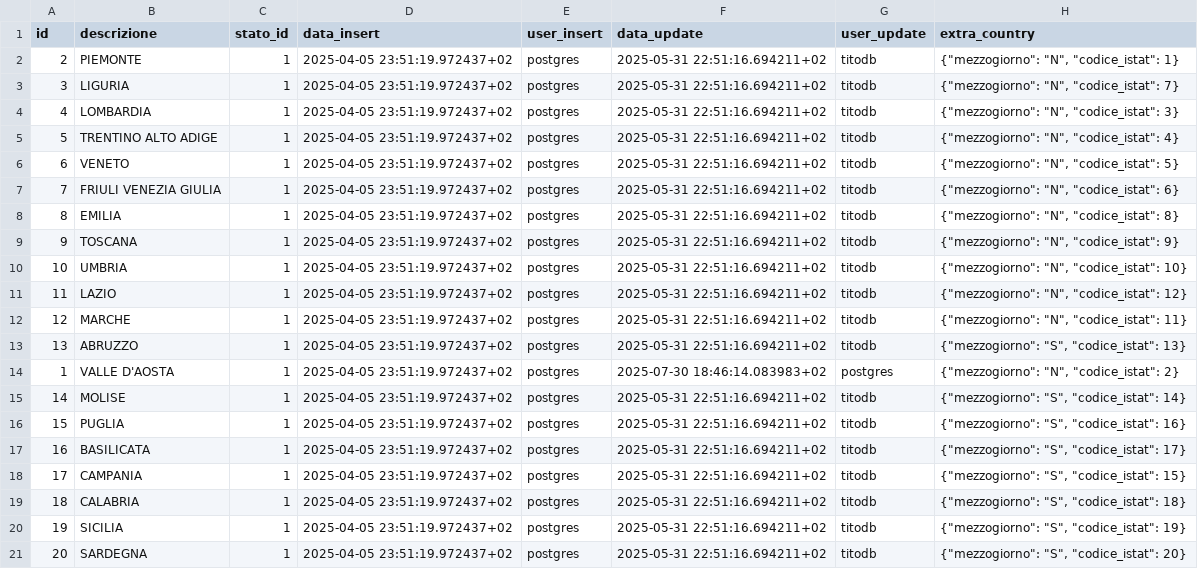
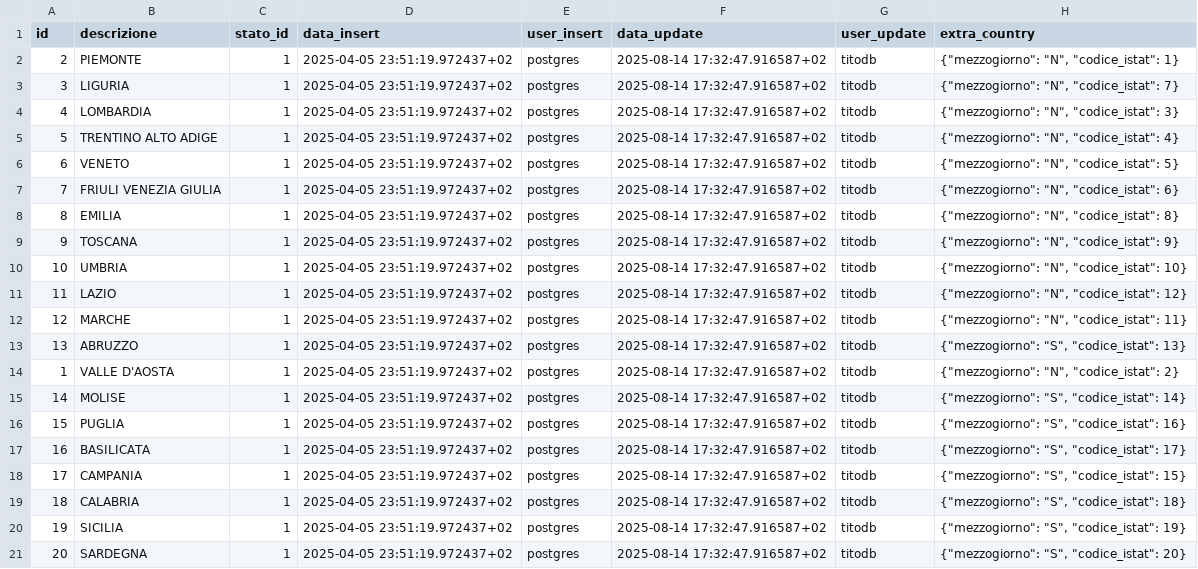
Before and after one commit to Tito-it/ZeroErp, a CSV file: db/changelog/migrations/80_data/sql/config/regioni.csv, drawn as a sheet; the diff names each change by its address in the sheet, - before the commit and + after, or states it on an @@ line.

```diff
--- a/db/changelog/migrations/80_data/sql/config/regioni.csv
+++ b/db/changelog/migrations/80_data/sql/config/regioni.csv
-F2:F13 (data_update): 2025-05-31 22:51:16.694211+02
+F2:F13 (data_update): 2025-08-14 17:32:47.916587+02
-F14 (data_update): 2025-07-30 18:46:14.083983+02
+F14 (data_update): 2025-08-14 17:32:47.916587+02
-G14 (user_update): postgres
+G14 (user_update): titodb
-F15:F21 (data_update): 2025-05-31 22:51:16.694211+02
+F15:F21 (data_update): 2025-08-14 17:32:47.916587+02
```
Also changed, not shown: db/changelog/migrations/80_data/sql/config/parameters.csv, db/changelog/migrations/80_data/sql/config/province.csv, 20 other files.
